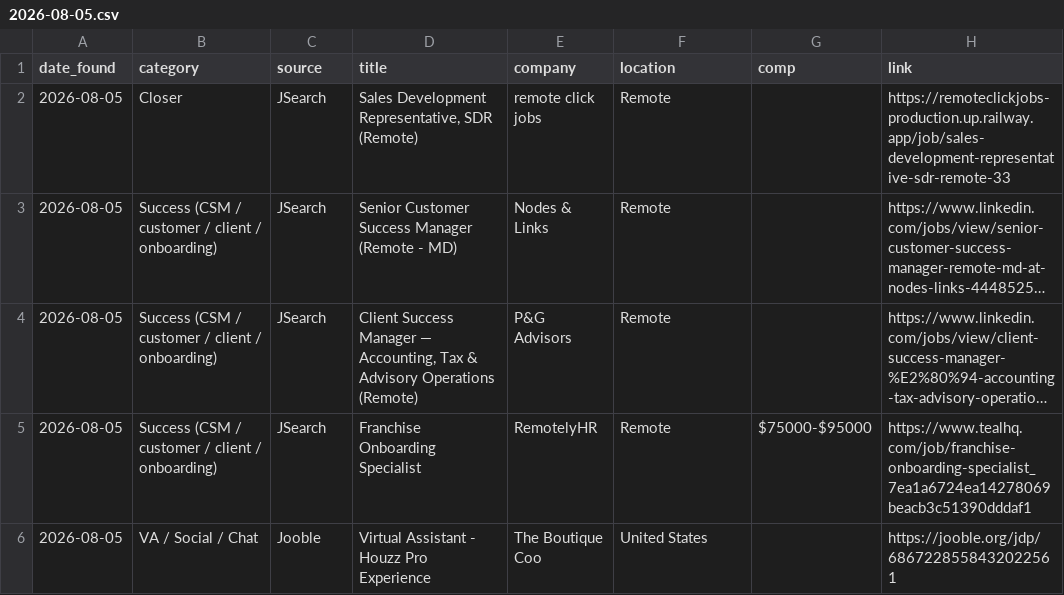
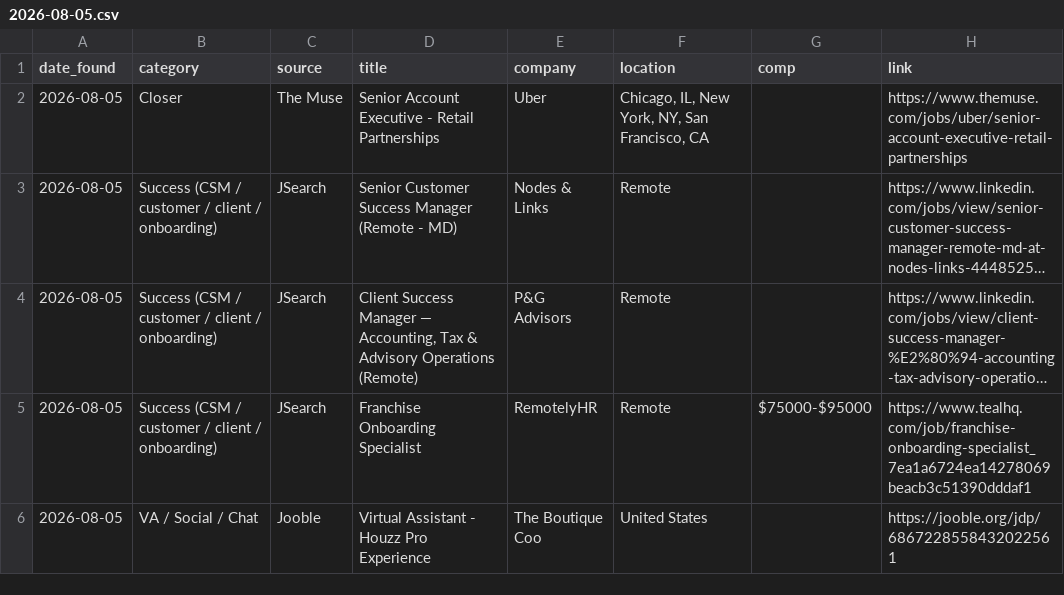
Before and after one commit to annaaimodel/better-prompt-ai-main, a CSV file: jobs/daily/2026-08-05.csv, drawn as a sheet; long unchanged cells end in …; the diff names each change by its address in the sheet, - before the commit and + after, or states it on an @@ line.

```diff
--- a/jobs/daily/2026-08-05.csv
+++ b/jobs/daily/2026-08-05.csv
-C2 (source): JSearch
+C2 (source): The Muse
-D2 (title): Sales Development Representative, SDR (Remote)
+D2 (title): Senior Account Executive - Retail Partnerships
-E2 (company): remote click jobs
+E2 (company): Uber
-F2 (location): Remote
+F2 (location): Chicago, IL, New York, NY, San Francisco, CA
-H2 (link): https://remoteclickjobs-production.up.railway.app/job/sales-development-representative-sdr-remote-33
+H2 (link): https://www.themuse.com/jobs/uber/senior-account-executive-retail-partnerships
```
Also changed, not shown: jobs/history.csv, 4 other files.
